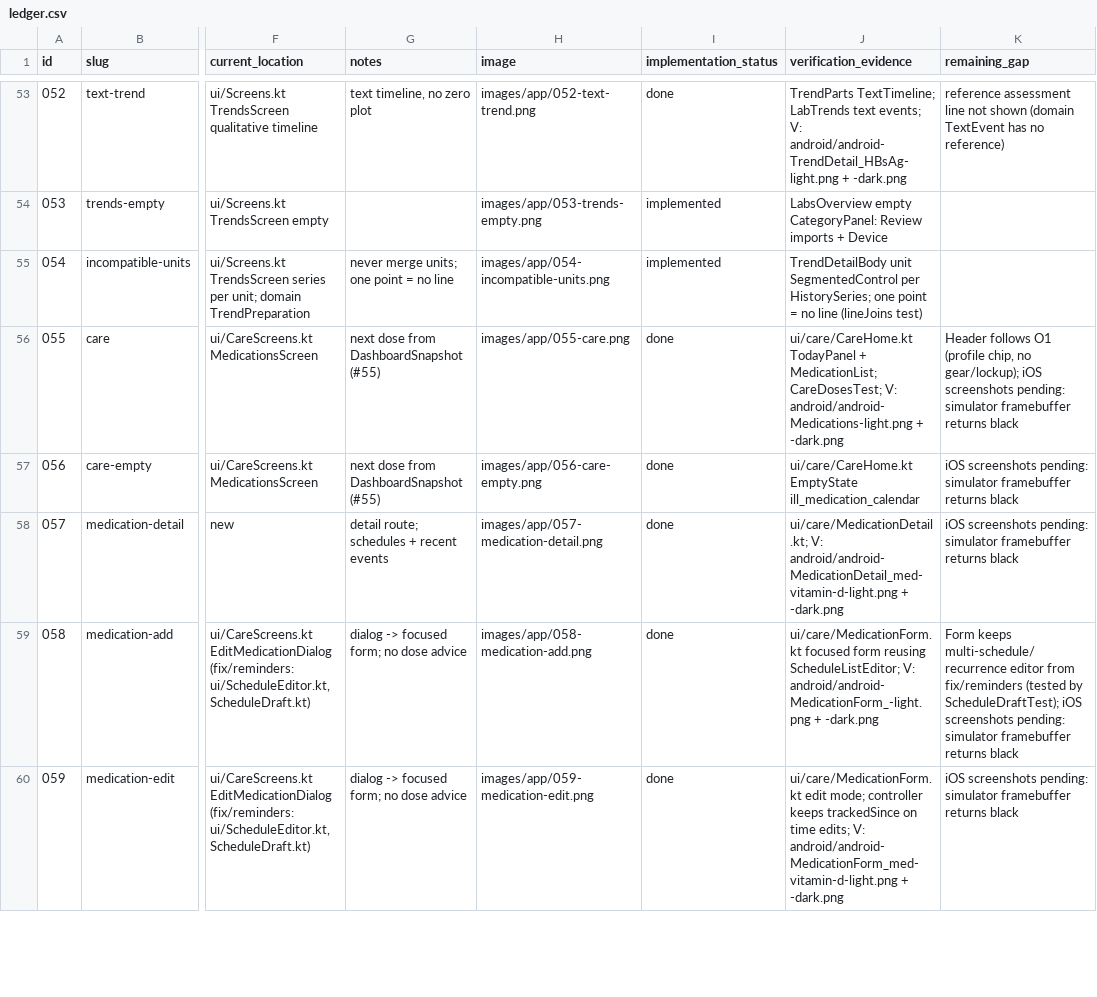
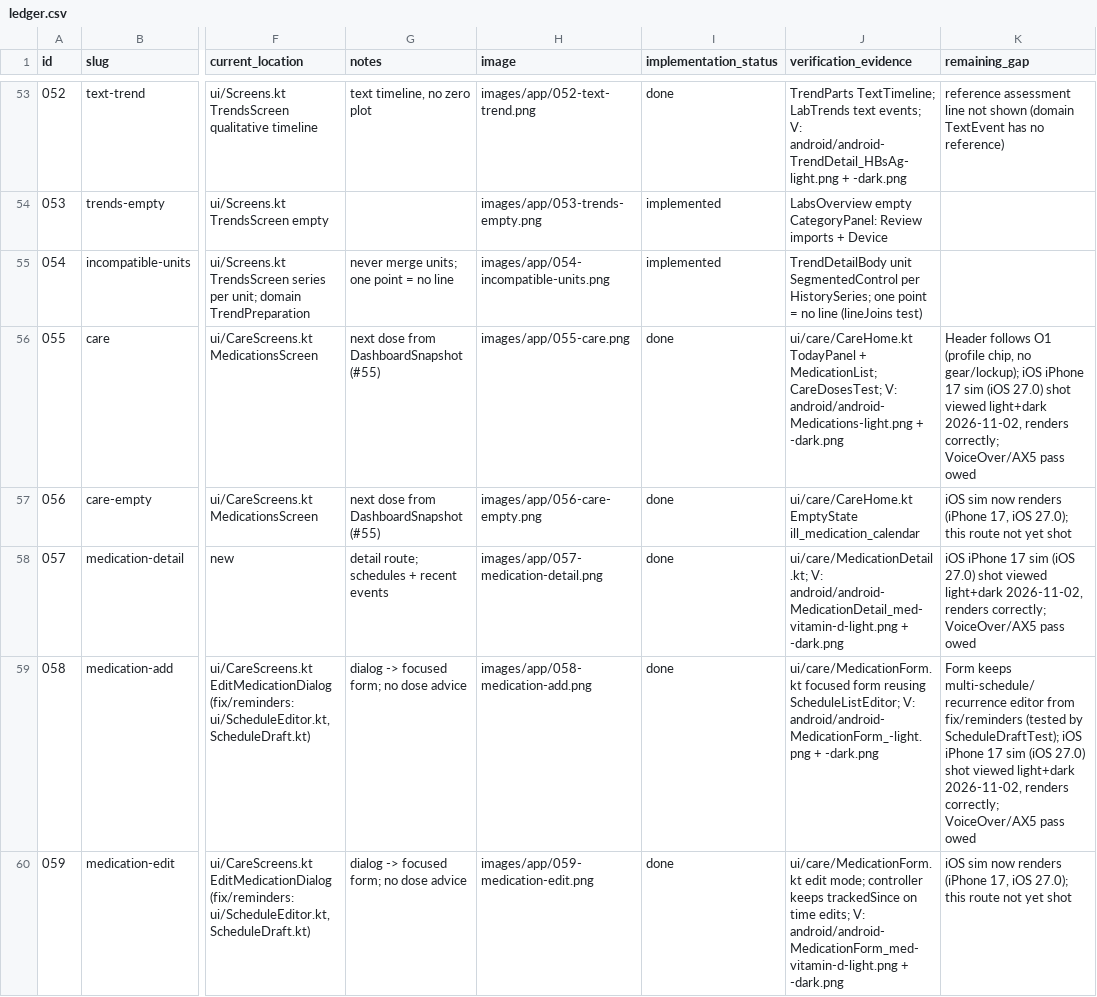
Before and after one commit to bloodf/vezuna, a CSV file: docs/redesign/ledger.csv, drawn as a sheet; only a part is shown, gaps mark what is left out; the diff covers the shown part only; the diff names each change by its address in the sheet, - before the commit and + after, or states it on an @@ line.

```diff
--- a/docs/redesign/ledger.csv
+++ b/docs/redesign/ledger.csv
-K56 (remaining_gap): …gear/lockup); iOS screenshots pending: simulator framebuffer returns black
+K56 (remaining_gap): …gear/lockup); iOS iPhone 17 sim (iOS 27.0) shot viewed light+dark 2026-11-02, renders correctly; VoiceOver/AX5 pass owed
-K57 (remaining_gap): iOS screenshots pending: simulator framebuffer returns black
+K57 (remaining_gap): iOS sim now renders (iPhone 17, iOS 27.0); this route not yet shot
-K58 (remaining_gap): iOS screenshots pending: simulator framebuffer returns black
+K58 (remaining_gap): iOS iPhone 17 sim (iOS 27.0) shot viewed light+dark 2026-11-02, renders correctly; VoiceOver/AX5 pass owed
-K59 (remaining_gap): …ScheduleDraftTest); iOS screenshots pending: simulator framebuffer returns black
+K59 (remaining_gap): …ScheduleDraftTest); iOS iPhone 17 sim (iOS 27.0) shot viewed light+dark 2026-11-02, renders correctly; VoiceOver/AX5 pass owed
-K60 (remaining_gap): iOS screenshots pending: simulator framebuffer returns black
+K60 (remaining_gap): iOS sim now renders (iPhone 17, iOS 27.0); this route not yet shot
```
Also changed, not shown: 35 edited cells elsewhere in this file, 3 other files.
